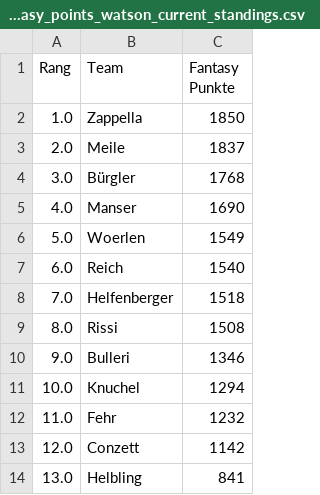
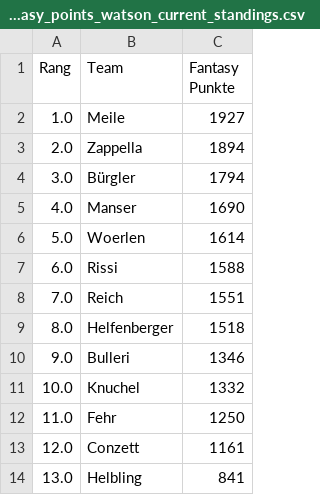
Before and after one commit to leasennch/skifantasy-results, a CSV file: watson/fantasy_points_watson_current_standings.csv, drawn as a sheet.

```diff
--- a/watson/fantasy_points_watson_current_standings.csv
+++ b/watson/fantasy_points_watson_current_standings.csv
@@ -1,14 +1,14 @@
 Rang,Team,Fantasy Punkte
-1.0,Zappella,1850
-2.0,Meile,1837
-3.0,Bürgler,1768
+1.0,Meile,1927
+2.0,Zappella,1894
+3.0,Bürgler,1794
 4.0,Manser,1690
-5.0,Woerlen,1549
-6.0,Reich,1540
-7.0,Helfenberger,1518
-8.0,Rissi,1508
+5.0,Woerlen,1614
+6.0,Rissi,1588
+7.0,Reich,1551
+8.0,Helfenberger,1518
 9.0,Bulleri,1346
-10.0,Knuchel,1294
-11.0,Fehr,1232
-12.0,Conzett,1142
+10.0,Knuchel,1332
+11.0,Fehr,1250
+12.0,Conzett,1161
 13.0,Helbling,841
```
Also changed, not shown: unteresAaretal/fantasy_points_Unteres Aaretal_point_races.csv, watson/fantasy_points_watson_point_races.csv, 9 other files.
